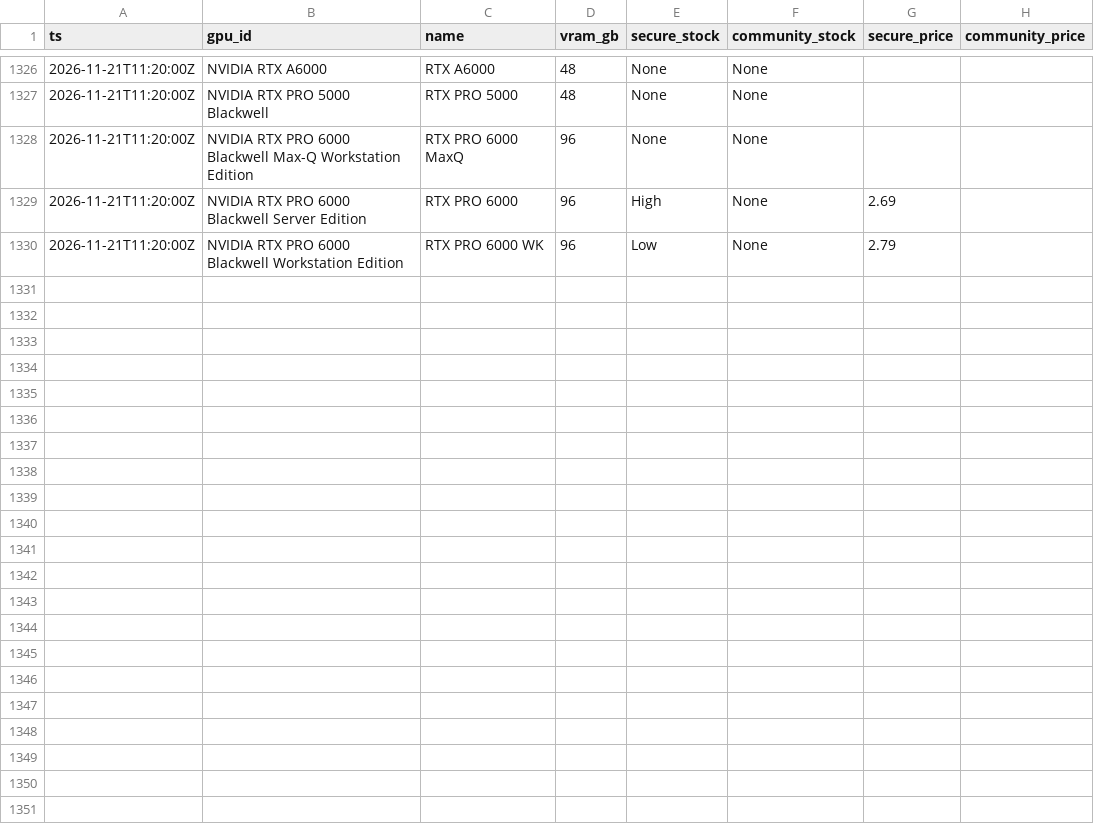
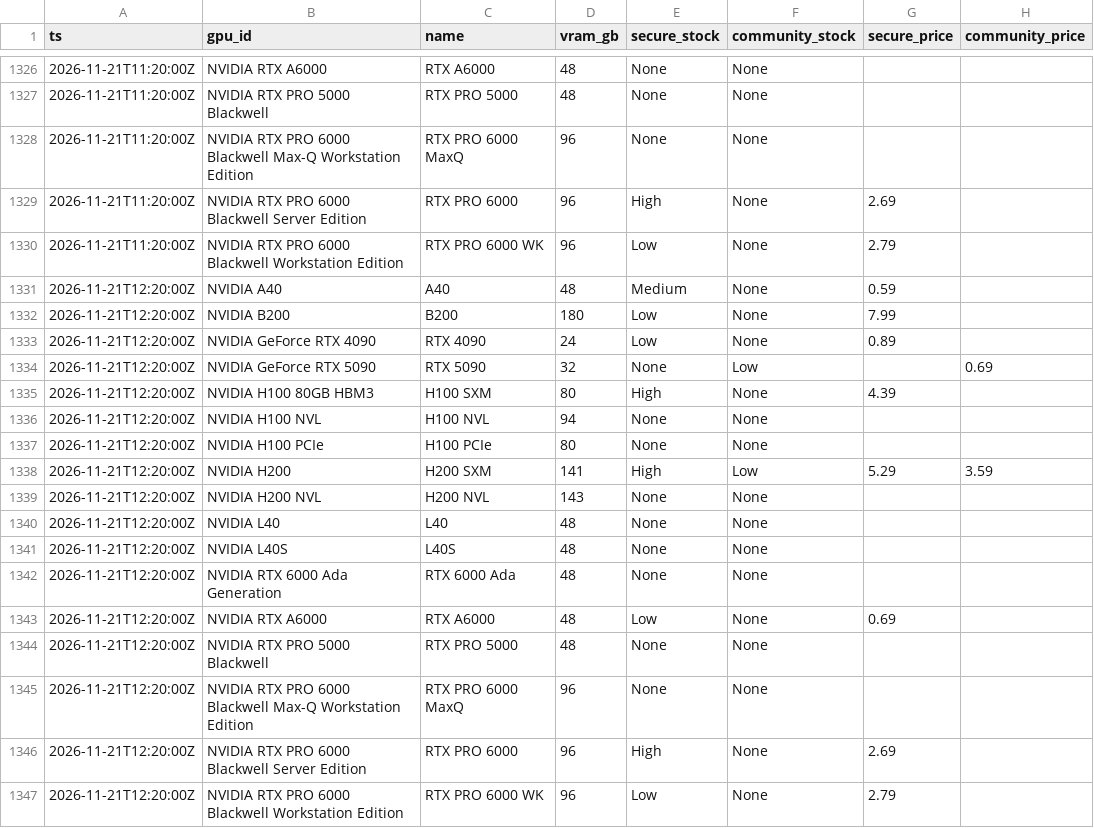
Before and after one commit to EldadRan/GPU_Availability, a CSV file: data/runpod.csv, drawn as a sheet; only a part is shown, gaps mark what is left out; the diff names each change by its address in the sheet, - before the commit and + after, or states it on an @@ line.

```diff
--- a/data/runpod.csv
+++ b/data/runpod.csv
+row 1331: 2026-11-21T12:20:00Z | NVIDIA A40 | A40 | 48 | Medium | None | 0.59
+row 1332: 2026-11-21T12:20:00Z | NVIDIA B200 | B200 | 180 | Low | None | 7.99
+row 1333: 2026-11-21T12:20:00Z | NVIDIA GeForce RTX 4090 | RTX 4090 | 24 | Low | None | 0.89
+row 1334: 2026-11-21T12:20:00Z | NVIDIA GeForce RTX 5090 | RTX 5090 | 32 | None | Low |  | 0.69
+row 1335: 2026-11-21T12:20:00Z | NVIDIA H100 80GB HBM3 | H100 SXM | 80 | High | None | 4.39
+row 1336: 2026-11-21T12:20:00Z | NVIDIA H100 NVL | H100 NVL | 94 | None | None
+row 1337: 2026-11-21T12:20:00Z | NVIDIA H100 PCIe | H100 PCIe | 80 | None | None
+row 1338: 2026-11-21T12:20:00Z | NVIDIA H200 | H200 SXM | 141 | High | Low | 5.29 | 3.59
+row 1339: 2026-11-21T12:20:00Z | NVIDIA H200 NVL | H200 NVL | 143 | None | None
+row 1340: 2026-11-21T12:20:00Z | NVIDIA L40 | L40 | 48 | None | None
+row 1341: 2026-11-21T12:20:00Z | NVIDIA L40S | L40S | 48 | None | None
+row 1342: 2026-11-21T12:20:00Z | NVIDIA RTX 6000 Ada Generation | RTX 6000 Ada | 48 | None | None
+row 1343: 2026-11-21T12:20:00Z | NVIDIA RTX A6000 | RTX A6000 | 48 | Low | None | 0.69
+row 1344: 2026-11-21T12:20:00Z | NVIDIA RTX PRO 5000 Blackwell | RTX PRO 5000 | 48 | None | None
+row 1345: 2026-11-21T12:20:00Z | NVIDIA RTX PRO 6000 Blackwell Max-Q Workstation Edition | RTX PRO 6000 MaxQ | 96 | None | None
+row 1346: 2026-11-21T12:20:00Z | NVIDIA RTX PRO 6000 Blackwell Server Edition | RTX PRO 6000 | 96 | High | None | 2.69
+row 1347: 2026-11-21T12:20:00Z | NVIDIA RTX PRO 6000 Blackwell Workstation Edition | RTX PRO 6000 WK | 96 | Low | None | 2.79
```
Also changed, not shown: data/regions/vast-2026-11.csv, data/vast.csv, 1 other file.
